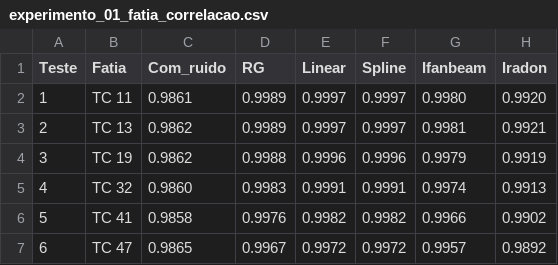
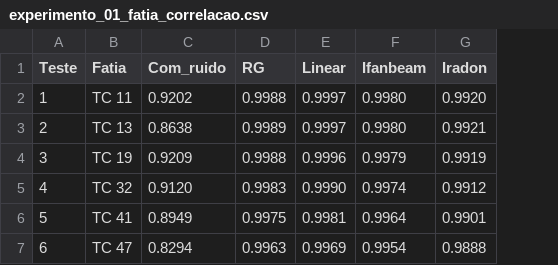
Before and after one commit to danielmarquesvg/mestrado, a CSV file: Experimento_01_fatia/experimento_01_fatia_correlacao.csv, drawn as a sheet; removed rows and columns are numbered as before the commit, all else as after; the diff names each change by its address in the sheet, - before the commit and + after, or states it on an @@ line.

```diff
--- a/Experimento_01_fatia/experimento_01_fatia_correlacao.csv
+++ b/Experimento_01_fatia/experimento_01_fatia_correlacao.csv
-column F (Spline), rows 2-7: 0.9997 | 0.9997 | 0.9996 | 0.9991 | 0.9982 | 0.9972
-C2 (Com_ruido): 0.9861
+C2 (Com_ruido): 0.9202
-D2 (RG): 0.9989
+D2 (RG): 0.9988
-C3 (Com_ruido): 0.9862
+C3 (Com_ruido): 0.8638
-F3 (Ifanbeam): 0.9981
+F3 (Ifanbeam): 0.9980
-C4 (Com_ruido): 0.9862
+C4 (Com_ruido): 0.9209
-C5 (Com_ruido): 0.9860
+C5 (Com_ruido): 0.9120
-E5 (Linear): 0.9991
+E5 (Linear): 0.9990
-G5 (Iradon): 0.9913
+G5 (Iradon): 0.9912
-C6 (Com_ruido): 0.9858
+C6 (Com_ruido): 0.8949
-D6 (RG): 0.9976
+D6 (RG): 0.9975
-E6 (Linear): 0.9982
+E6 (Linear): 0.9981
-F6 (Ifanbeam): 0.9966
+F6 (Ifanbeam): 0.9964
-G6 (Iradon): 0.9902
+G6 (Iradon): 0.9901
-C7 (Com_ruido): 0.9865
+C7 (Com_ruido): 0.8294
-D7 (RG): 0.9967
+D7 (RG): 0.9963
-E7 (Linear): 0.9972
+E7 (Linear): 0.9969
-F7 (Ifanbeam): 0.9957
+F7 (Ifanbeam): 0.9954
-G7 (Iradon): 0.9892
+G7 (Iradon): 0.9888
```
Also changed, not shown: Experimento_01_fatia/experimento_01_fatia_mae.csv, Experimento_01_fatia/experimento_01_fatia_psnr.csv, 1 other file.
